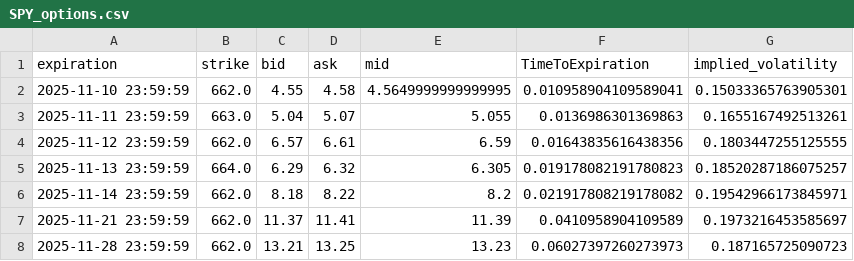
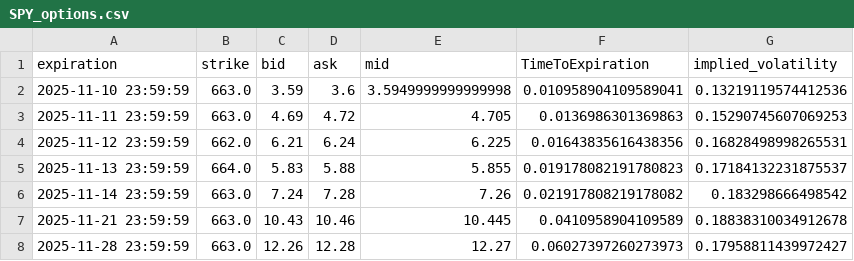
Before and after one commit to Gab1trs/Market-Dashboard, a CSV file: options/SPY_options.csv, drawn as a sheet; only a part is shown; the diff covers the shown part only.

Commit message:
Update option chains for Crude Oil, Gold, Inflation Bonds, SPY, USD, VIX, and Wheat with revised bid, ask, mid prices, and implied volatility adjustments. Ensure consistency across all option data files and correct any discrepancies in values.

```diff
--- a/options/SPY_options.csv
+++ b/options/SPY_options.csv
@@ -1,8 +1,8 @@
 expiration,strike,bid,ask,mid,TimeToExpiration,implied_volatility
-2025-11-10 23:59:59,662.0,4.55,4.58,4.5649999999999995,0.010958904109589041,0.15033365763905301
-2025-11-11 23:59:59,663.0,5.04,5.07,5.055,0.0136986301369863,0.1655167492513261
-2025-11-12 23:59:59,662.0,6.57,6.61,6.59,0.01643835616438356,0.1803447255125555
-2025-11-13 23:59:59,664.0,6.29,6.32,6.305,0.019178082191780823,0.18520287186075257
-2025-11-14 23:59:59,662.0,8.18,8.22,8.2,0.021917808219178082,0.19542966173845971
-2025-11-21 23:59:59,662.0,11.37,11.41,11.39,0.0410958904109589,0.1973216453585697
-2025-11-28 23:59:59,662.0,13.21,13.25,13.23,0.06027397260273973,0.187165725090723
+2025-11-10 23:59:59,663.0,3.59,3.6,3.5949999999999998,0.010958904109589041,0.13219119574412536
+2025-11-11 23:59:59,663.0,4.69,4.72,4.705,0.0136986301369863,0.15290745607069253
+2025-11-12 23:59:59,662.0,6.21,6.24,6.225,0.01643835616438356,0.16828498998265531
+2025-11-13 23:59:59,664.0,5.83,5.88,5.855,0.019178082191780823,0.17184132231875537
+2025-11-14 23:59:59,663.0,7.24,7.28,7.26,0.021917808219178082,0.183298666498542
+2025-11-21 23:59:59,663.0,10.43,10.46,10.445,0.0410958904109589,0.18838310034912678
+2025-11-28 23:59:59,663.0,12.26,12.28,12.27,0.06027397260273973,0.17958811439972427
```
Also changed, not shown: 104 edited cells elsewhere in this file, data/Inflation_Bond_data.csv, data/spy_data.csv, 17 other files.
